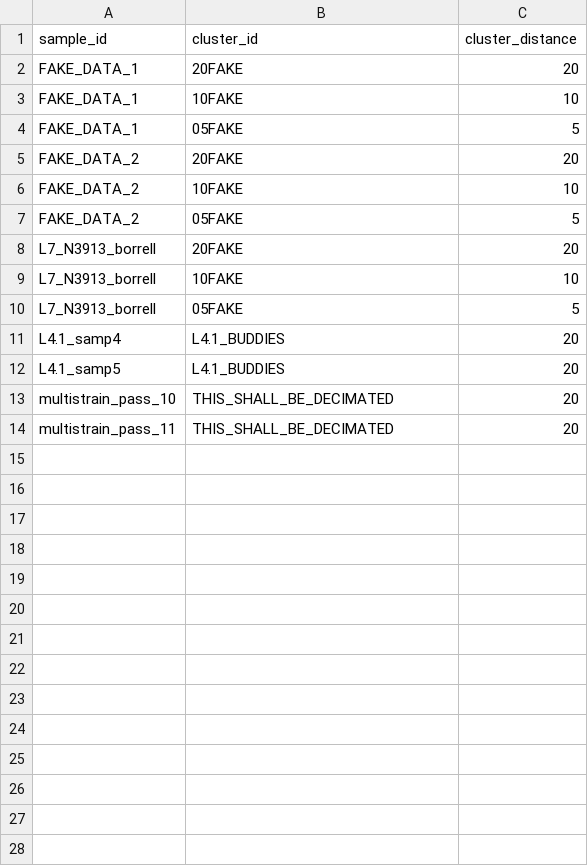
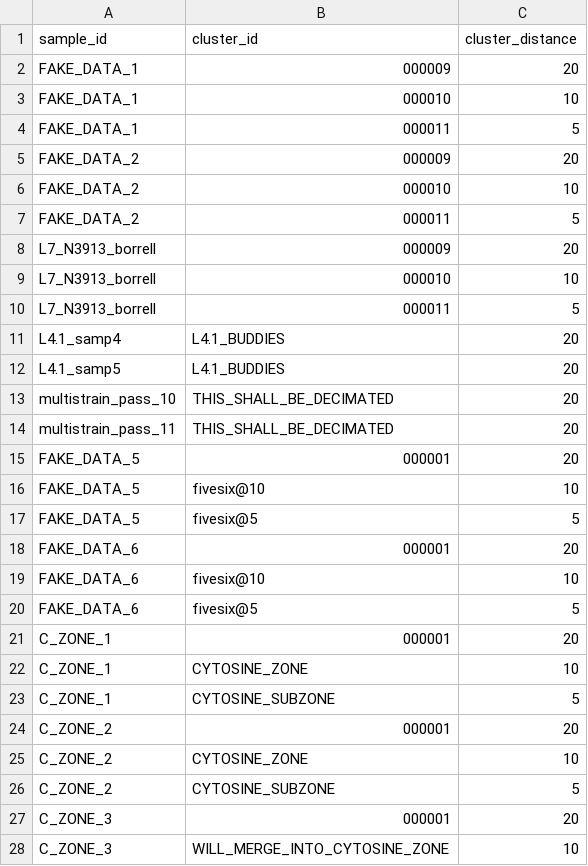
Before and after one commit to aofarrel/tree_nine, a TSV file: data/FAKE_persistent_ids.tsv, drawn as a sheet; only a part is shown; the diff covers the shown part only.

```diff
--- a/data/FAKE_persistent_ids.tsv
+++ b/data/FAKE_persistent_ids.tsv
@@ -1,11 +1,11 @@
 sample_id	cluster_id	cluster_distance
-FAKE_DATA_1	20FAKE	20
-FAKE_DATA_1	10FAKE	10
-FAKE_DATA_1	05FAKE	5
-FAKE_DATA_2	20FAKE	20
-FAKE_DATA_2	10FAKE	10
-FAKE_DATA_2	05FAKE	5
-L7_N3913_borrell	20FAKE	20
-L7_N3913_borrell	10FAKE	10
-L7_N3913_borrell	05FAKE	5
+FAKE_DATA_1	000009	20
+FAKE_DATA_1	000010	10
+FAKE_DATA_1	000011	5
+FAKE_DATA_2	000009	20
+FAKE_DATA_2	000010	10
+FAKE_DATA_2	000011	5
+L7_N3913_borrell	000009	20
+L7_N3913_borrell	000010	10
+L7_N3913_borrell	000011	5
 L4.1_samp4	L4.1_BUDDIES	20
@@ -14 +14,15 @@ multistrain_pass_10	THIS_SHALL_BE_DECIMATED	20
 multistrain_pass_11	THIS_SHALL_BE_DECIMATED	20
+FAKE_DATA_5	000001	20
+FAKE_DATA_5	fivesix@10	10
+FAKE_DATA_5	fivesix@5	5
+FAKE_DATA_6	000001	20
+FAKE_DATA_6	fivesix@10	10
+FAKE_DATA_6	fivesix@5	5
+C_ZONE_1	000001	20
+C_ZONE_1	CYTOSINE_ZONE	10
+C_ZONE_1	CYTOSINE_SUBZONE	5
+C_ZONE_2	000001	20
+C_ZONE_2	CYTOSINE_ZONE	10
+C_ZONE_2	CYTOSINE_SUBZONE	5
+C_ZONE_3	000001	20
+C_ZONE_3	WILL_MERGE_INTO_CYTOSINE_ZONE	10
```
Also changed, not shown: 1 added row elsewhere in this file, data/FAKE_persistent_cluster_meta.tsv, data/FAKE_sample_metadata.tsv.
